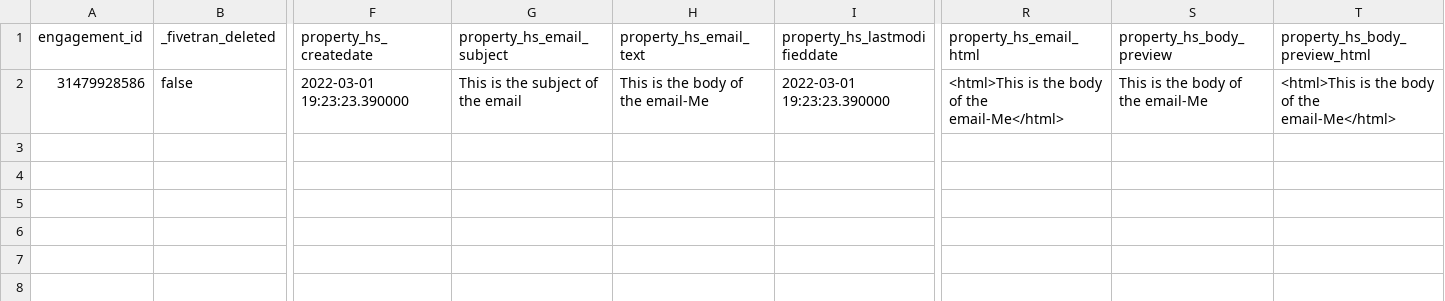
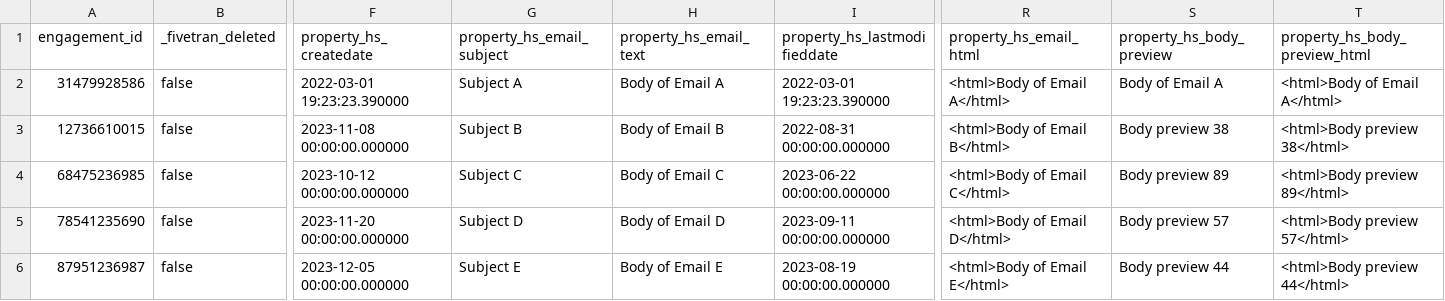
Before and after one commit to fivetran/dbt_unified_rag, a CSV file: integration_tests/seeds/hubspot_engagement_email.csv, drawn as a sheet; only a part is shown, gaps mark what is left out; rows hold the shown columns only; the diff names each change by its address in the sheet, - before the commit and + after, or states it on an @@ line.

```diff
--- a/integration_tests/seeds/hubspot_engagement_email.csv
+++ b/integration_tests/seeds/hubspot_engagement_email.csv
-G2 (property_hs_email_subject): This is the subject of the email
+G2 (property_hs_email_subject): Subject A
-H2 (property_hs_email_text): This is the body of the email-Me
+H2 (property_hs_email_text): Body of Email A
-R2 (property_hs_email_html): <html>This is the body of the email-Me</html>
+R2 (property_hs_email_html): <html>Body of Email A</html>
-S2 (property_hs_body_preview): This is the body of the email-Me
+S2 (property_hs_body_preview): Body of Email A
-T2 (property_hs_body_preview_html): <html>This is the body of the email-Me</html>
+T2 (property_hs_body_preview_html): <html>Body of Email A</html>
+row 3: 12736610015 | false | 2023-11-08 00:00:00.000000 | Subject B | Body of Email B | 2022-08-31 00:00:00.000000 | <html>Body of Email B</html> | Body preview 38 | <html>Body preview 38</html>
+row 4: 68475236985 | false | 2023-10-12 00:00:00.000000 | Subject C | Body of Email C | 2023-06-22 00:00:00.000000 | <html>Body of Email C</html> | Body preview 89 | <html>Body preview 89</html>
+row 5: 78541235690 | false | 2023-11-20 00:00:00.000000 | Subject D | Body of Email D | 2023-09-11 00:00:00.000000 | <html>Body of Email D</html> | Body preview 57 | <html>Body preview 57</html>
+row 6: 87951236987 | false | 2023-12-05 00:00:00.000000 | Subject E | Body of Email E | 2023-08-19 00:00:00.000000 | <html>Body of Email E</html> | Body preview 44 | <html>Body preview 44</html>
```
Also changed, not shown: integration_tests/seeds/hubspot_contact.csv, integration_tests/seeds/hubspot_deal.csv, 5 other files.
